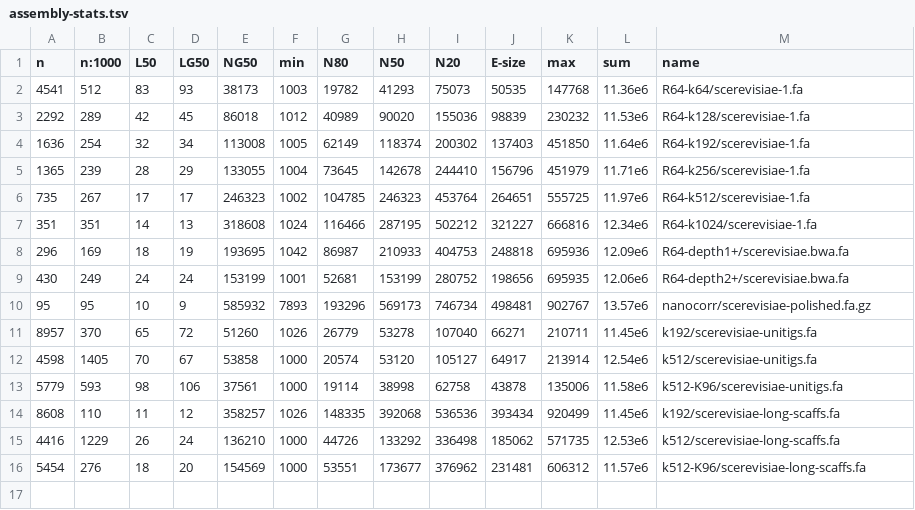
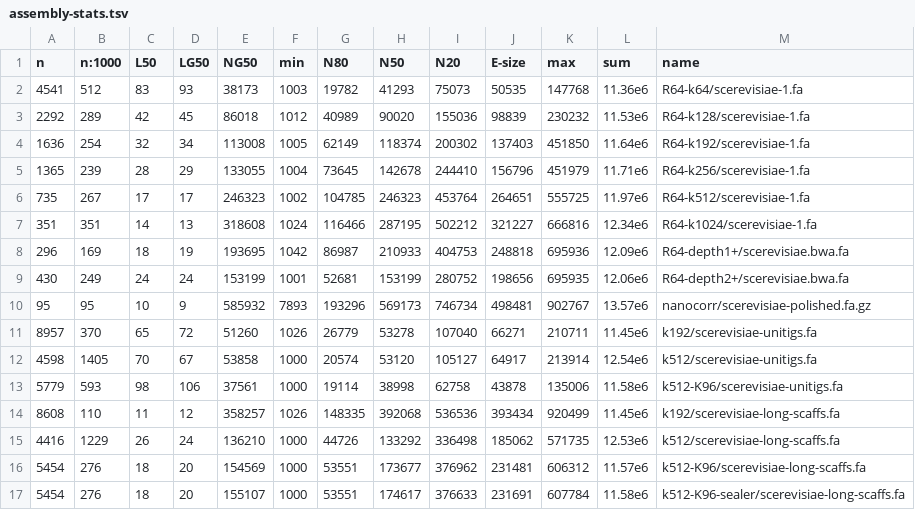
Before and after one commit to sjackman/abyss-pipeline, a TSV file: scerevisiae/assembly-stats.tsv, drawn as a sheet; the diff names each change by its address in the sheet, - before the commit and + after, or states it on an @@ line.

Commit message:
scerevisiae: Regenerate assembly-stats.tsv sealer

```diff
--- a/scerevisiae/assembly-stats.tsv
+++ b/scerevisiae/assembly-stats.tsv
+row 17: 5454 | 276 | 18 | 20 | 155107 | 1000 | 53551 | 174617 | 376633 | 231691 | 607784 | 11.58e6 | k512-K96-sealer/scerevisiae-long-scaffs.fa
```
